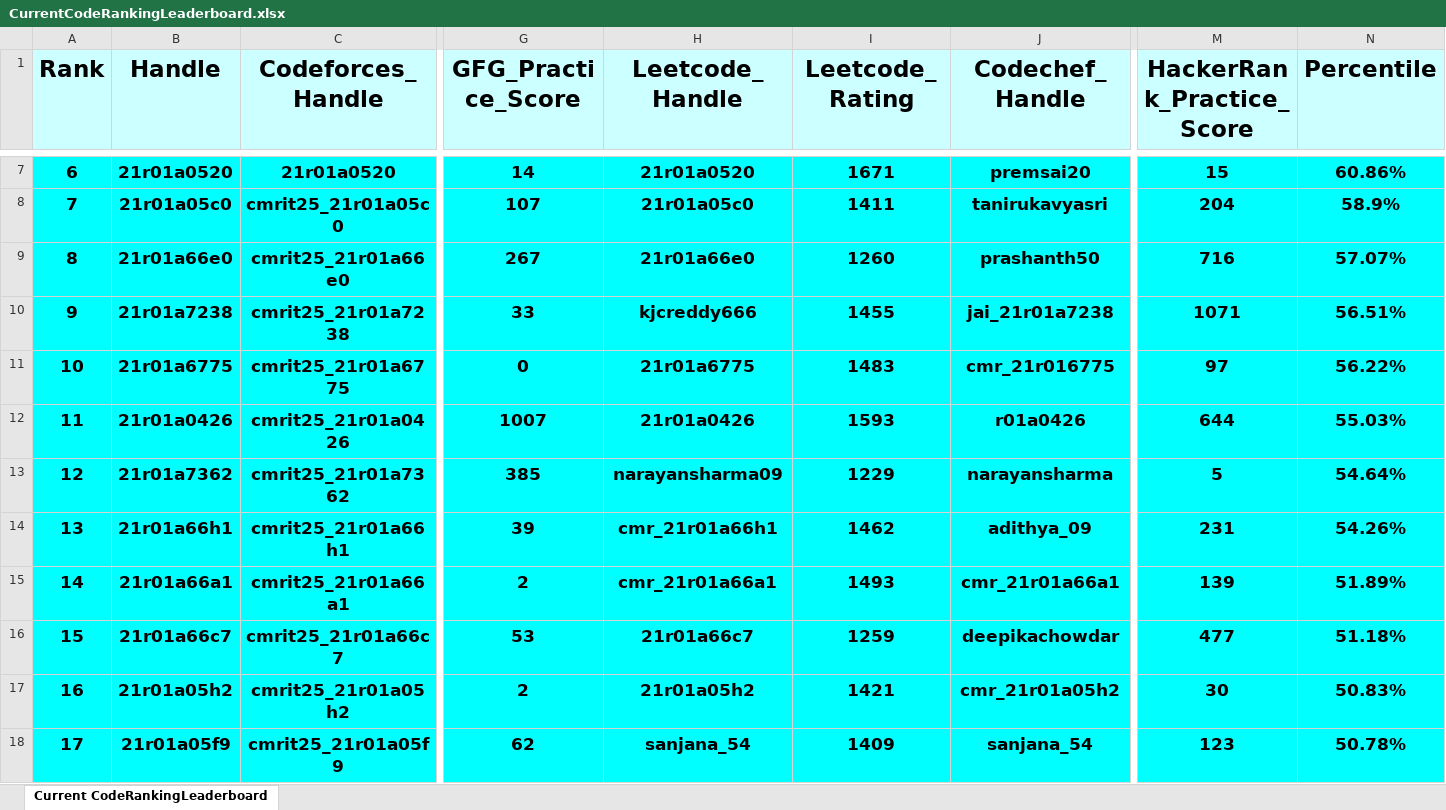
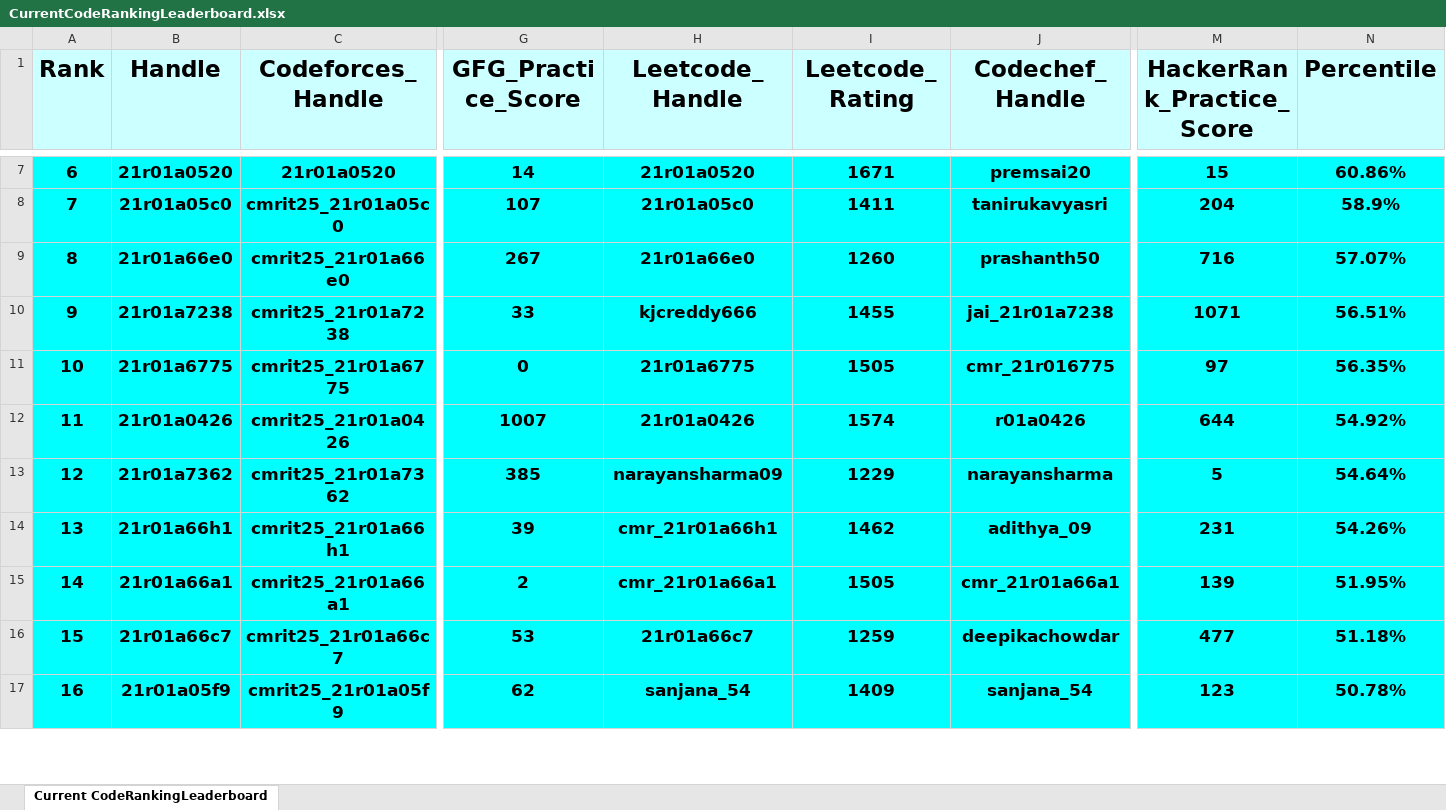
Before and after one commit to dog-broad/CodeRankingLeaderboardCLI, an Excel workbook: LeaderboardsStorage/CurrentCodeRankingLeaderboard.xlsx, sheet Current CodeRankingLeaderboard, drawn as a sheet; only a part is shown, gaps mark what is left out; values as stored, in another font and other column widths than the file's, no borders; removed rows and columns are numbered as before the commit, all else as after; rows hold the shown columns only; the diff covers the shown part only; the diff names each change by its address in the sheet, - before the commit and + after, or states it on an @@ line.

```diff
--- a/LeaderboardsStorage/CurrentCodeRankingLeaderboard.xlsx (sheet Current CodeRankingLeaderboard)
+++ b/LeaderboardsStorage/CurrentCodeRankingLeaderboard.xlsx (sheet Current CodeRankingLeaderboard)
-I11 (Leetcode_Rating): 1483
+I11 (Leetcode_Rating): 1505
-N11 (Percentile): 56.22%
+N11 (Percentile): 56.35%
-I12 (Leetcode_Rating): 1593
+I12 (Leetcode_Rating): 1574
-N12 (Percentile): 55.03%
+N12 (Percentile): 54.92%
-I15 (Leetcode_Rating): 1493
+I15 (Leetcode_Rating): 1505
-N15 (Percentile): 51.89%
+N15 (Percentile): 51.95%
-row 17: 16 | 21r01a05h2 | cmrit25_21r01a05h2 | 2 | 21r01a05h2 | 1421 | cmr_21r01a05h2 | 30 | 50.83%
@@ column A (Rank) renumbered between rows 17 and 460 @@
```
Also changed, not shown: 42 added rows, 41 removed rows and 37 edited cells elsewhere in this sheet, 1 other file.
